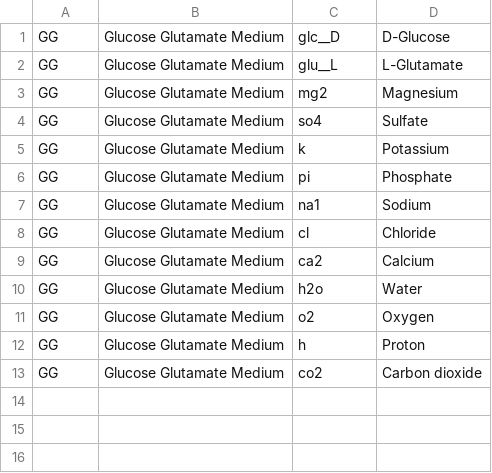
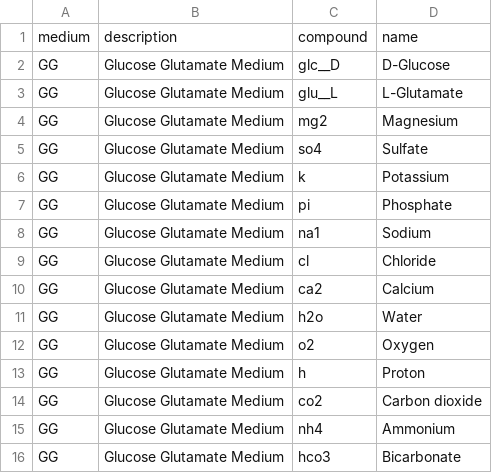
Before and after one commit to carternewt/metabolome_map, a TSV file: GG_medium.tsv, drawn as a sheet; the diff names each change by its address in the sheet, - before the commit and + after, or states it on an @@ line.

Commit message:
Update GG_medium.tsv: added ammonium and bicarbonate

```diff
--- a/GG_medium.tsv
+++ b/GG_medium.tsv
+row 1: medium | description | compound | name
+row 15: GG | Glucose Glutamate Medium | nh4 | Ammonium
+row 16: GG | Glucose Glutamate Medium | hco3 | Bicarbonate
```
